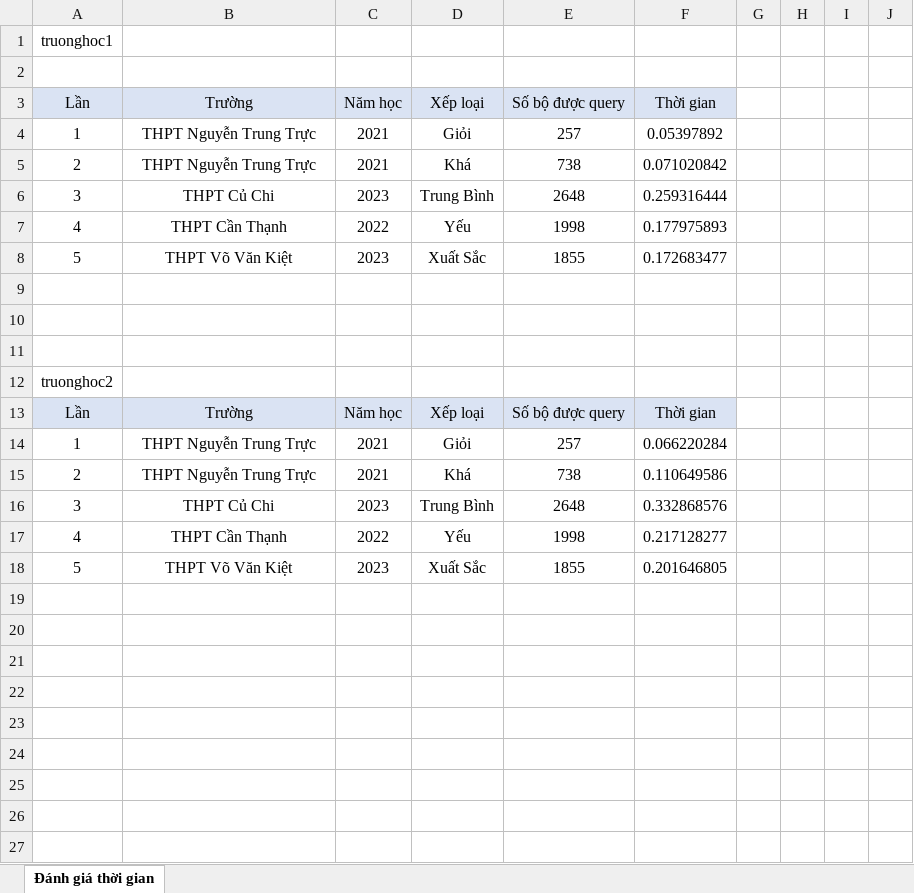
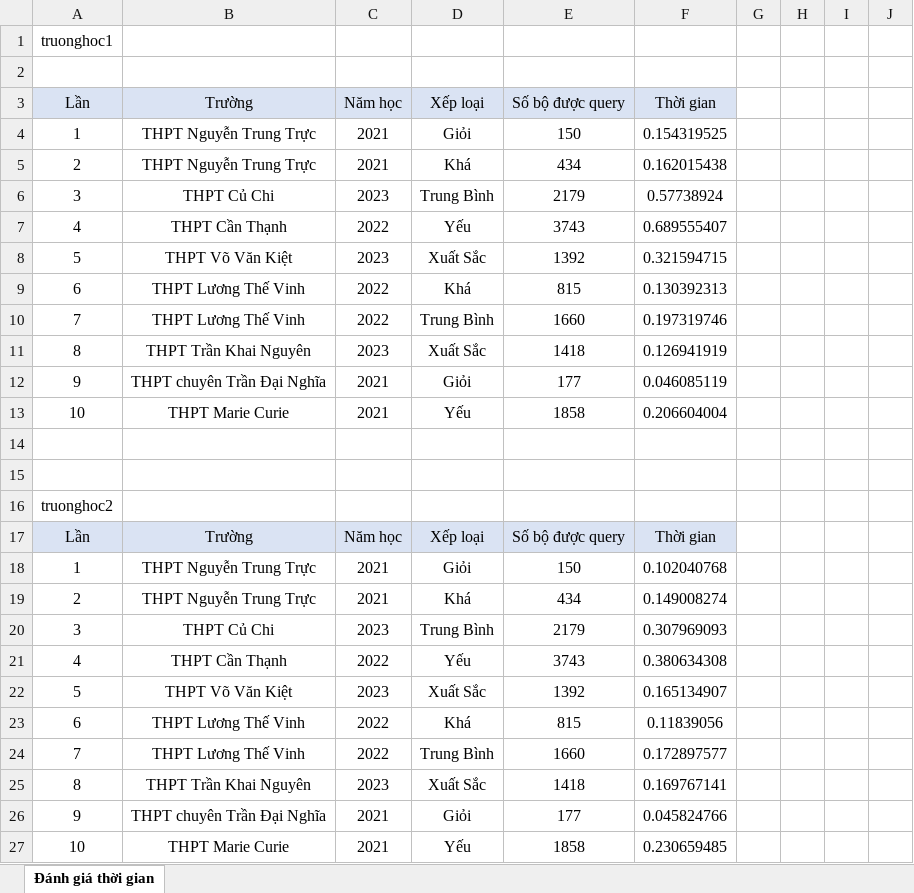
Before and after one commit to ik-nown/Database_Project_2, an Excel workbook: TRUONGHOC1.xlsx, sheet Đánh giá thời gian, drawn as a sheet; values as stored, in another font and other column widths than the file's, no borders; addresses are those after the commit; the diff names each change by its address in the sheet, - before the commit and + after, or states it on an @@ line.

```diff
--- a/TRUONGHOC1.xlsx (sheet Đánh giá thời gian)
+++ b/TRUONGHOC1.xlsx (sheet Đánh giá thời gian)
-E4 (Số bộ được query): 257
+E4 (Số bộ được query): 150
-F4 (Thời gian): 0.05397892
+F4 (Thời gian): 0.154319525
-E5 (Số bộ được query): 738
+E5 (Số bộ được query): 434
-F5 (Thời gian): 0.071020842
+F5 (Thời gian): 0.162015438
-E6 (Số bộ được query): 2648
+E6 (Số bộ được query): 2179
-F6 (Thời gian): 0.259316444
+F6 (Thời gian): 0.57738924
-E7 (Số bộ được query): 1998
+E7 (Số bộ được query): 3743
-F7 (Thời gian): 0.177975893
+F7 (Thời gian): 0.689555407
-E8 (Số bộ được query): 1855
+E8 (Số bộ được query): 1392
-F8 (Thời gian): 0.172683477
+F8 (Thời gian): 0.321594715
-row 9: (empty)
+row 9: 6 | THPT Lương Thế Vinh | 2022 | Khá | 815 | 0.130392313
+row 10: 7 | THPT Lương Thế Vinh | 2022 | Trung Bình | 1660 | 0.197319746
+row 11: 8 | THPT Trần Khai Nguyên | 2023 | Xuất Sắc | 1418 | 0.126941919
+row 12: 9 | THPT chuyên Trần Đại Nghĩa | 2021 | Giỏi | 177 | 0.046085119
+row 13: 10 | THPT Marie Curie | 2021 | Yếu | 1858 | 0.206604004
-E18 (Số bộ được query): 257
+E18 (Số bộ được query): 150
-F18 (Thời gian): 0.066220284
+F18 (Thời gian): 0.102040768
-E19 (Số bộ được query): 738
+E19 (Số bộ được query): 434
-F19 (Thời gian): 0.110649586
+F19 (Thời gian): 0.149008274
-E20 (Số bộ được query): 2648
+E20 (Số bộ được query): 2179
-F20 (Thời gian): 0.332868576
+F20 (Thời gian): 0.307969093
-E21 (Số bộ được query): 1998
+E21 (Số bộ được query): 3743
-F21 (Thời gian): 0.217128277
+F21 (Thời gian): 0.380634308
-E22 (Số bộ được query): 1855
+E22 (Số bộ được query): 1392
-F22 (Thời gian): 0.201646805
+F22 (Thời gian): 0.165134907
+row 23: 6 | THPT Lương Thế Vinh | 2022 | Khá | 815 | 0.11839056
+row 24: 7 | THPT Lương Thế Vinh | 2022 | Trung Bình | 1660 | 0.172897577
+row 25: 8 | THPT Trần Khai Nguyên | 2023 | Xuất Sắc | 1418 | 0.169767141
+row 26: 9 | THPT chuyên Trần Đại Nghĩa | 2021 | Giỏi | 177 | 0.045824766
+row 27: 10 | THPT Marie Curie | 2021 | Yếu | 1858 | 0.230659485
```
Also changed, not shown: 29 other files.
